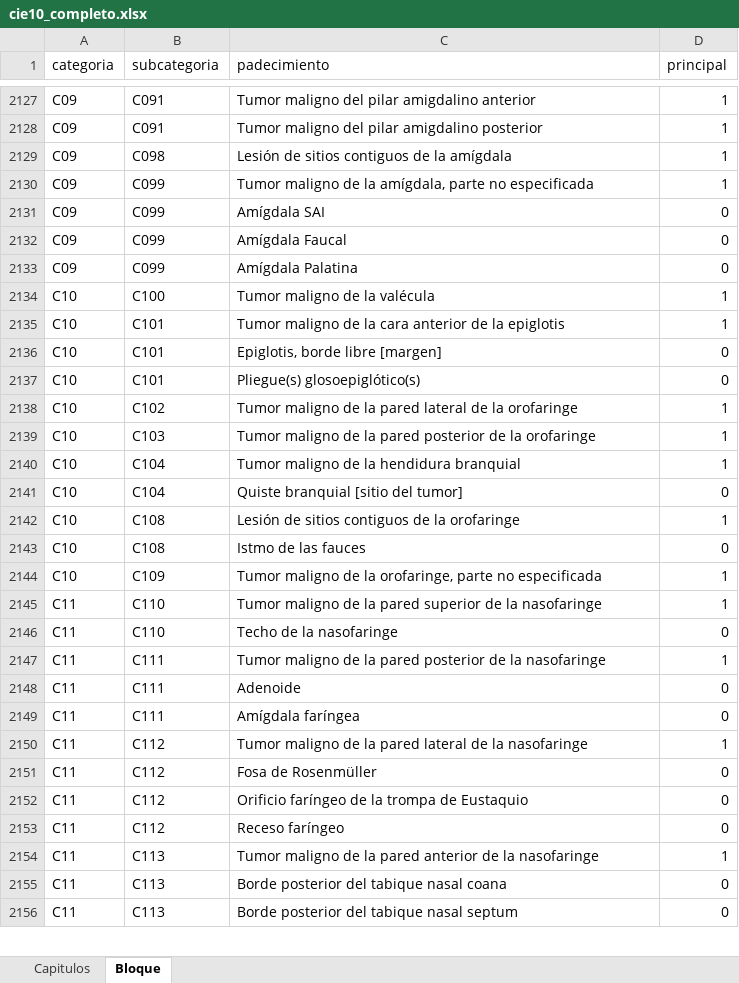
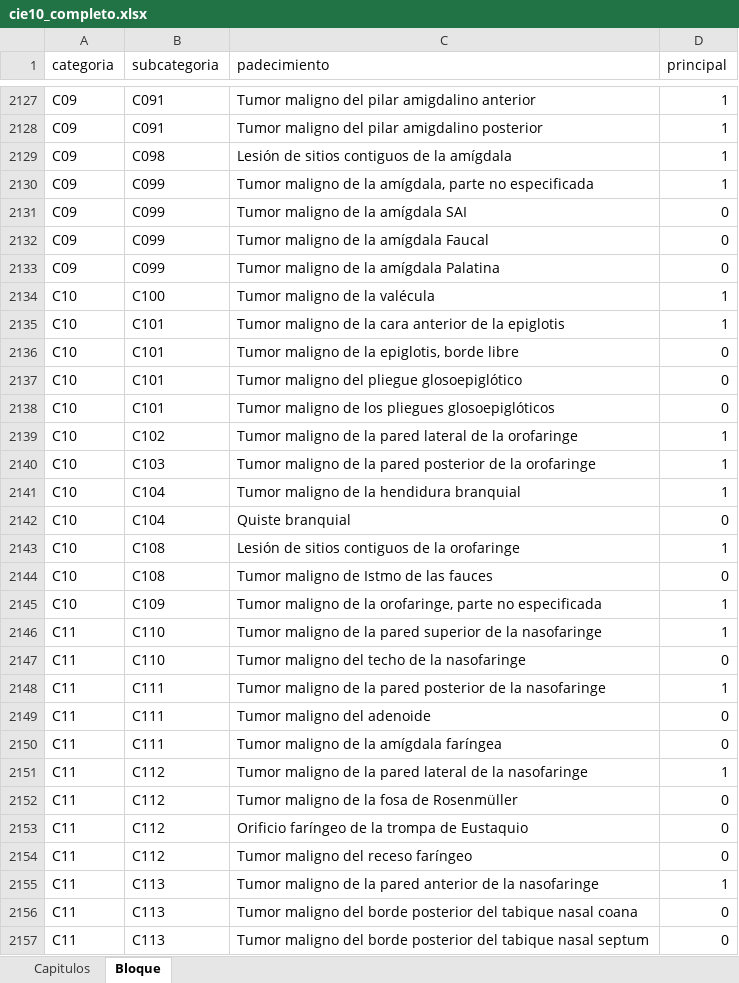
Before and after one commit to mcarmonabaez/icd10es, an Excel workbook: data/cie10_completo.xlsx, sheet Bloque, drawn as a sheet; only a part is shown, gaps mark what is left out; values as stored, in another font and other column widths than the file's, no borders; addresses are those after the commit; the diff covers the shown part only; the diff names each change by its address in the sheet, - before the commit and + after, or states it on an @@ line.

Commit message:
correcciones a tumor maligno

```diff
--- a/data/cie10_completo.xlsx (sheet Bloque)
+++ b/data/cie10_completo.xlsx (sheet Bloque)
-C2131 (padecimiento): Amígdala SAI
+C2131 (padecimiento): Tumor maligno de la amígdala SAI
-C2132 (padecimiento): Amígdala Faucal
+C2132 (padecimiento): Tumor maligno de la amígdala Faucal
-C2133 (padecimiento): Amígdala Palatina
+C2133 (padecimiento): Tumor maligno de la amígdala Palatina
-C2136 (padecimiento): Epiglotis, borde libre [margen]
+C2136 (padecimiento): Tumor maligno de la epiglotis, borde libre
+row 2137: C10 | C101 | Tumor maligno del pliegue glosoepiglótico | 0
-C2138 (padecimiento): Pliegue(s) glosoepiglótico(s)
+C2138 (padecimiento): Tumor maligno de los pliegues glosoepiglóticos
-C2142 (padecimiento): Quiste branquial [sitio del tumor]
+C2142 (padecimiento): Quiste branquial
-C2144 (padecimiento): Istmo de las fauces
+C2144 (padecimiento): Tumor maligno de Istmo de las fauces
-C2147 (padecimiento): Techo de la nasofaringe
+C2147 (padecimiento): Tumor maligno del techo de la nasofaringe
-C2149 (padecimiento): Adenoide
+C2149 (padecimiento): Tumor maligno del adenoide
-C2150 (padecimiento): Amígdala faríngea
+C2150 (padecimiento): Tumor maligno de la amígdala faríngea
-C2152 (padecimiento): Fosa de Rosenmüller
+C2152 (padecimiento): Tumor maligno de la fosa de Rosenmüller
-C2154 (padecimiento): Receso faríngeo
+C2154 (padecimiento): Tumor maligno del receso faríngeo
-C2156 (padecimiento): Borde posterior del…
+C2156 (padecimiento): Tumor maligno del borde posterior del…
-C2157 (padecimiento): Borde posterior del…
+C2157 (padecimiento): Tumor maligno del borde posterior del…
```
Also changed, not shown: 2 added rows, 1 removed row, 171 edited cells and cell formats elsewhere in this sheet.
